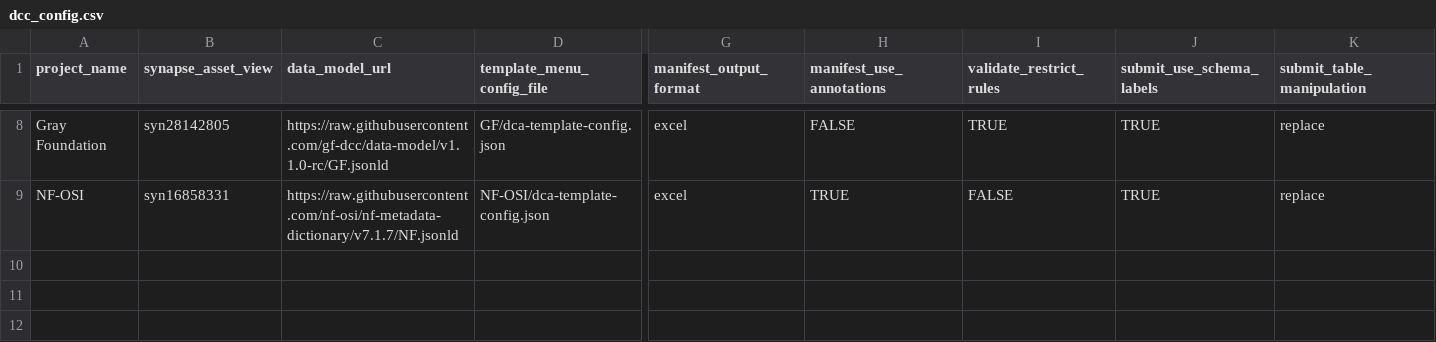
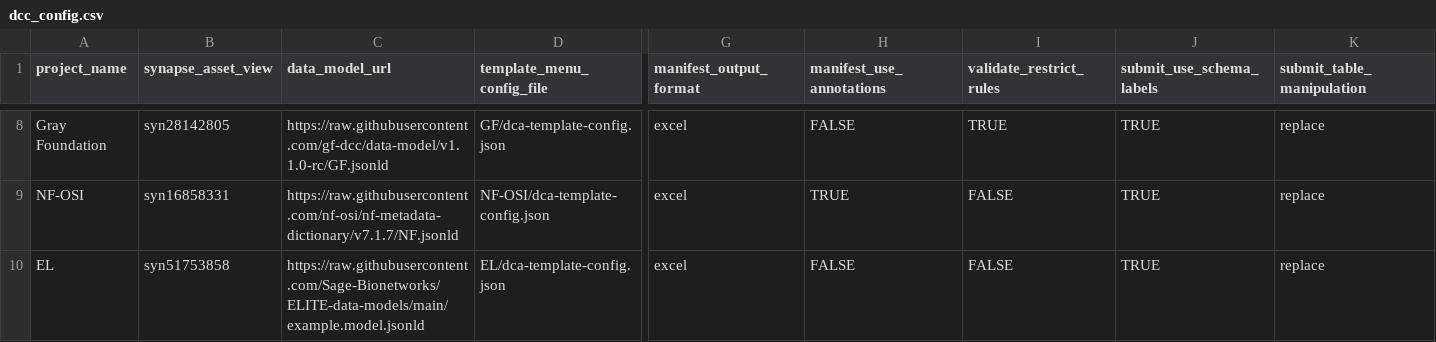
Before and after one commit to Sage-Bionetworks/data_curator_config, a CSV file: dcc_config.csv, drawn as a sheet; only a part is shown, gaps mark what is left out; rows hold the shown columns only; the diff names each change by its address in the sheet, - before the commit and + after, or states it on an @@ line.

Commit message:
Add entry to EL

```diff
--- a/dcc_config.csv
+++ b/dcc_config.csv
+row 10: EL | syn51753858 | https://raw.githubusercontent.com/Sage-Bionetworks/ELITE-data-models/main/example.model.jsonld | EL/dca-template-config.json | excel | FALSE | FALSE | TRUE | replace
```
